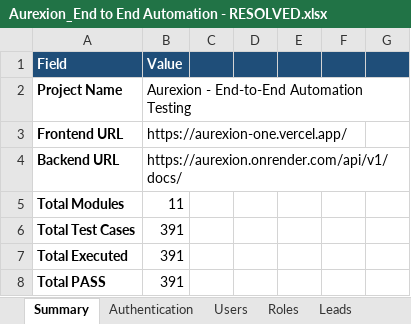
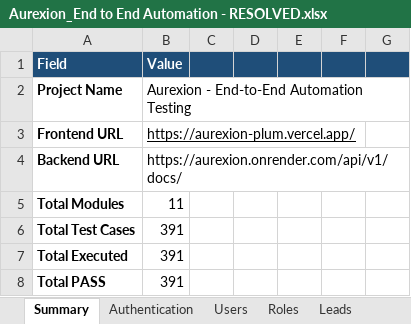
Before and after one commit to Sameerbasha20/Aurexion, an Excel workbook: docs/Test_Report/Aurexion_End to End Automation - RESOLVED.xlsx, sheet Summary, drawn as a sheet; only a part is shown; values as stored, in another font and other column widths than the file's, no borders; charts and pictures not drawn; the diff names each change by its address in the sheet, - before the commit and + after, or states it on an @@ line.

```diff
--- a/docs/Test_Report/Aurexion_End to End Automation - RESOLVED.xlsx (sheet Summary)
+++ b/docs/Test_Report/Aurexion_End to End Automation - RESOLVED.xlsx (sheet Summary)
-B3: https://aurexion-one.vercel.app/
+B3: https://aurexion-plum.vercel.app/
-B3 underline: off
+B3 underline: on
```
Also changed, not shown: charts or pictures, docs/Test_Report/Aurexion Manual Testing Bug Report .xlsx, docs/Test_Report/Aurexion_Performance_Load_Stress_Test_Report (1).xlsx, 10 other files.
